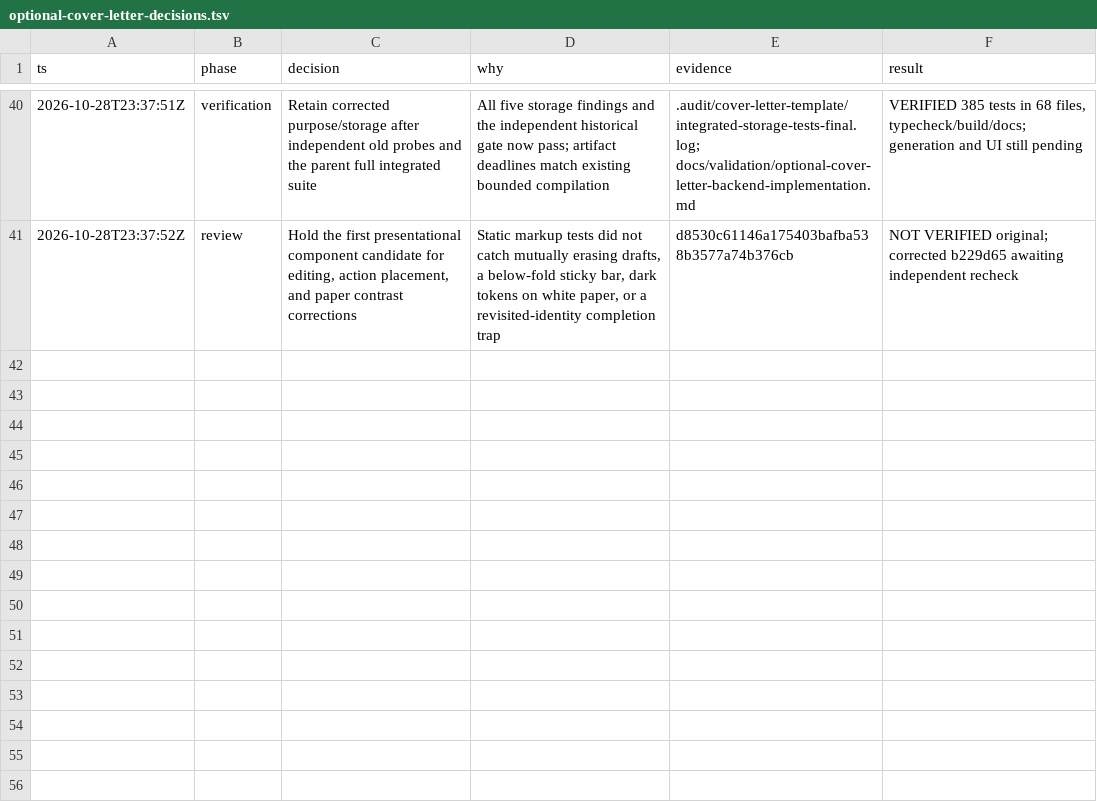
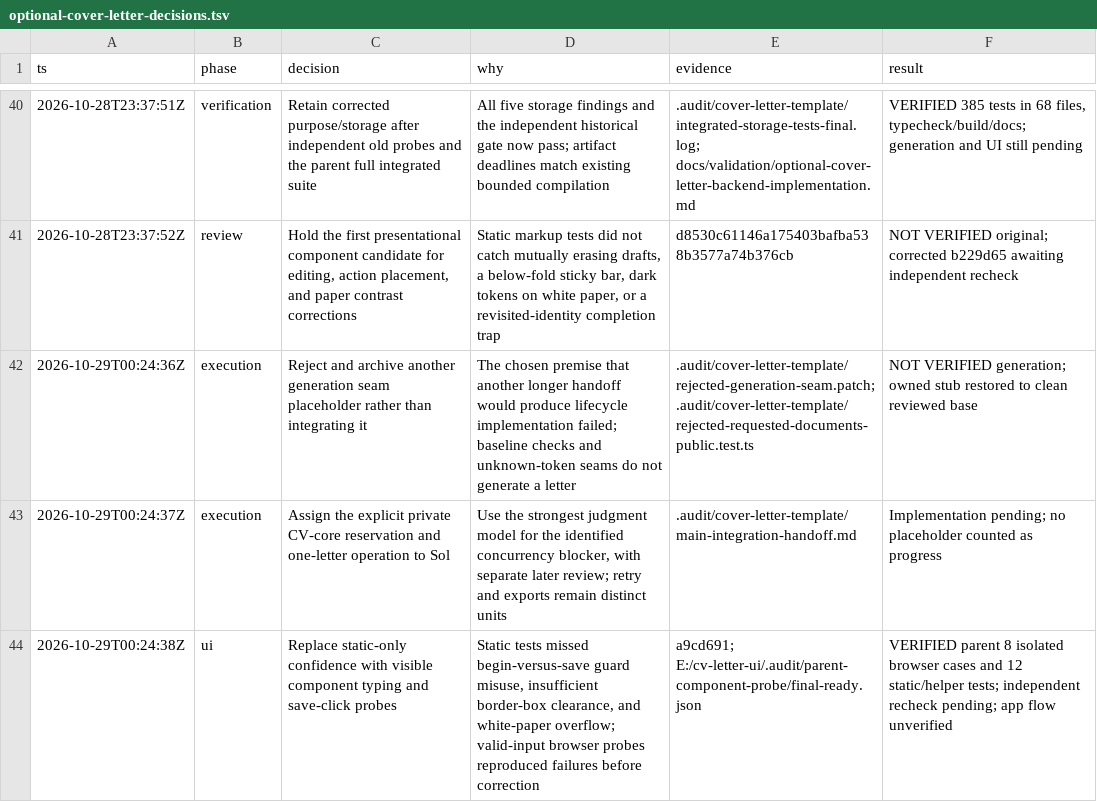
Before and after one commit to MakCoder-2004/ATS-CV-Creator, a TSV file: docs/validation/optional-cover-letter-decisions.tsv, drawn as a sheet; only a part is shown, gaps mark what is left out.

Commit message:
Record rejected generation placeholder and stronger UI observation gates

```diff
--- a/docs/validation/optional-cover-letter-decisions.tsv
+++ b/docs/validation/optional-cover-letter-decisions.tsv
@@ -41 +41,4 @@ ts	phase	decision	why	evidence	result
 2026-10-28T23:37:52Z	review	Hold the first presentational component candidate for editing, action placement, and paper contrast corrections	Static markup tests did not catch mutually erasing drafts, a below-fold sticky bar, dark tokens on white paper, or a revisited-identity completion trap	d8530c61146a175403bafba538b3577a74b376cb	NOT VERIFIED original; corrected b229d65 awaiting independent recheck
+2026-10-29T00:24:36Z	execution	Reject and archive another generation seam placeholder rather than integrating it	The chosen premise that another longer handoff would produce lifecycle implementation failed; baseline checks and unknown-token seams do not generate a letter	.audit/cover-letter-template/rejected-generation-seam.patch; .audit/cover-letter-template/rejected-requested-documents-public.test.ts	NOT VERIFIED generation; owned stub restored to clean reviewed base
+2026-10-29T00:24:37Z	execution	Assign the explicit private CV-core reservation and one-letter operation to Sol	Use the strongest judgment model for the identified concurrency blocker, with separate later review; retry and exports remain distinct units	.audit/cover-letter-template/main-integration-handoff.md	Implementation pending; no placeholder counted as progress
+2026-10-29T00:24:38Z	ui	Replace static-only confidence with visible component typing and save-click probes	Static tests missed begin-versus-save guard misuse, insufficient border-box clearance, and white-paper overflow; valid-input browser probes reproduced failures before correction	a9cd691; E:/cv-letter-ui/.audit/parent-component-probe/final-ready.json	VERIFIED parent 8 isolated browser cases and 12 static/helper tests; independent recheck pending; app flow unverified
```
